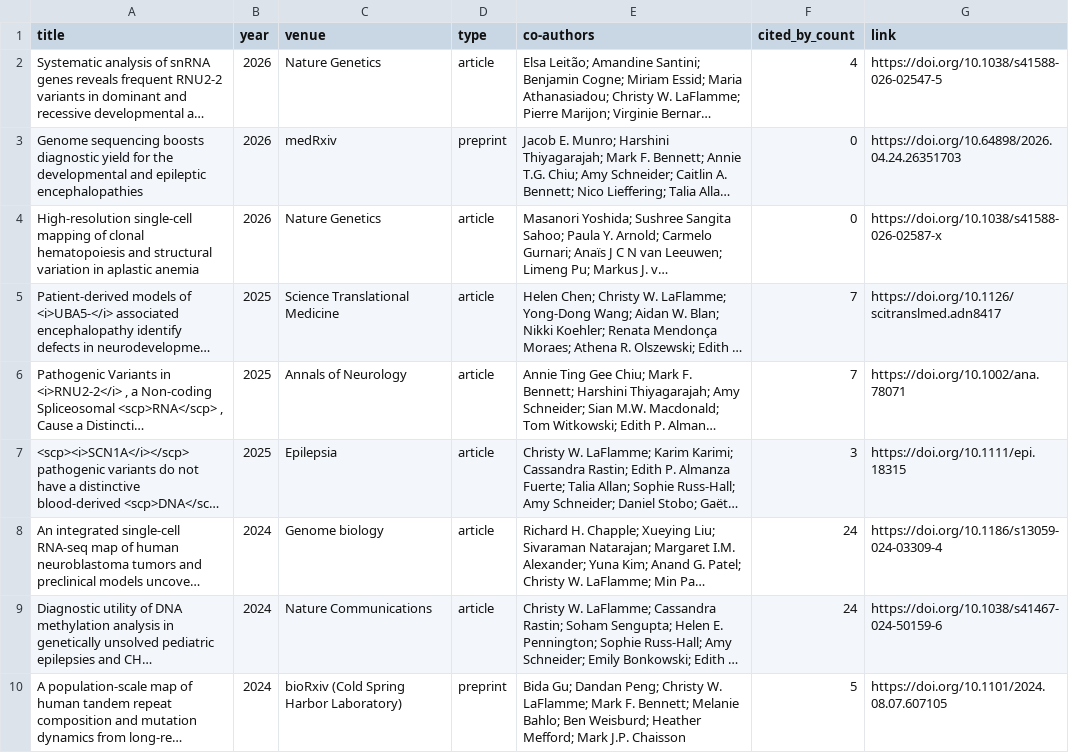
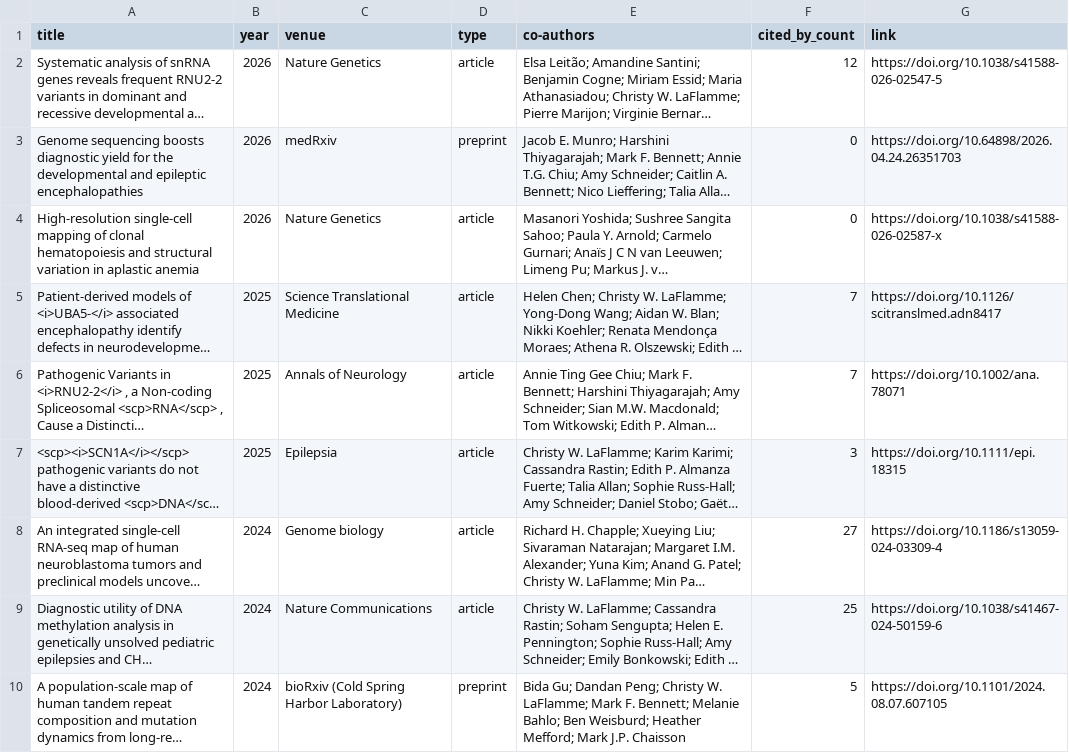
Before and after one commit to christylaflamme/MyPublications, a CSV file: papers_review.csv, drawn as a sheet; only a part is shown; long unchanged cells end in …; the diff names each change by its address in the sheet, - before the commit and + after, or states it on an @@ line.

```diff
--- a/papers_review.csv
+++ b/papers_review.csv
-F2 (cited_by_count): 4
+F2 (cited_by_count): 12
-F8 (cited_by_count): 24
+F8 (cited_by_count): 27
-F9 (cited_by_count): 24
+F9 (cited_by_count): 25
```
Also changed, not shown: 3 other files.
